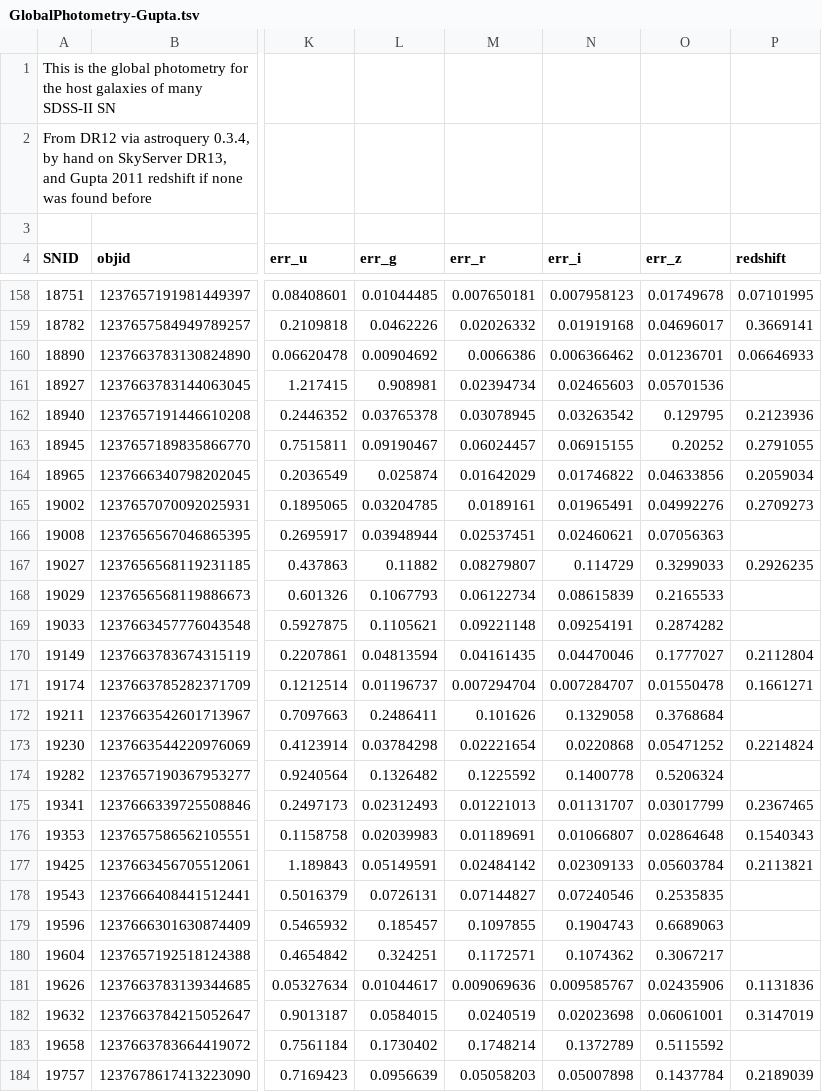
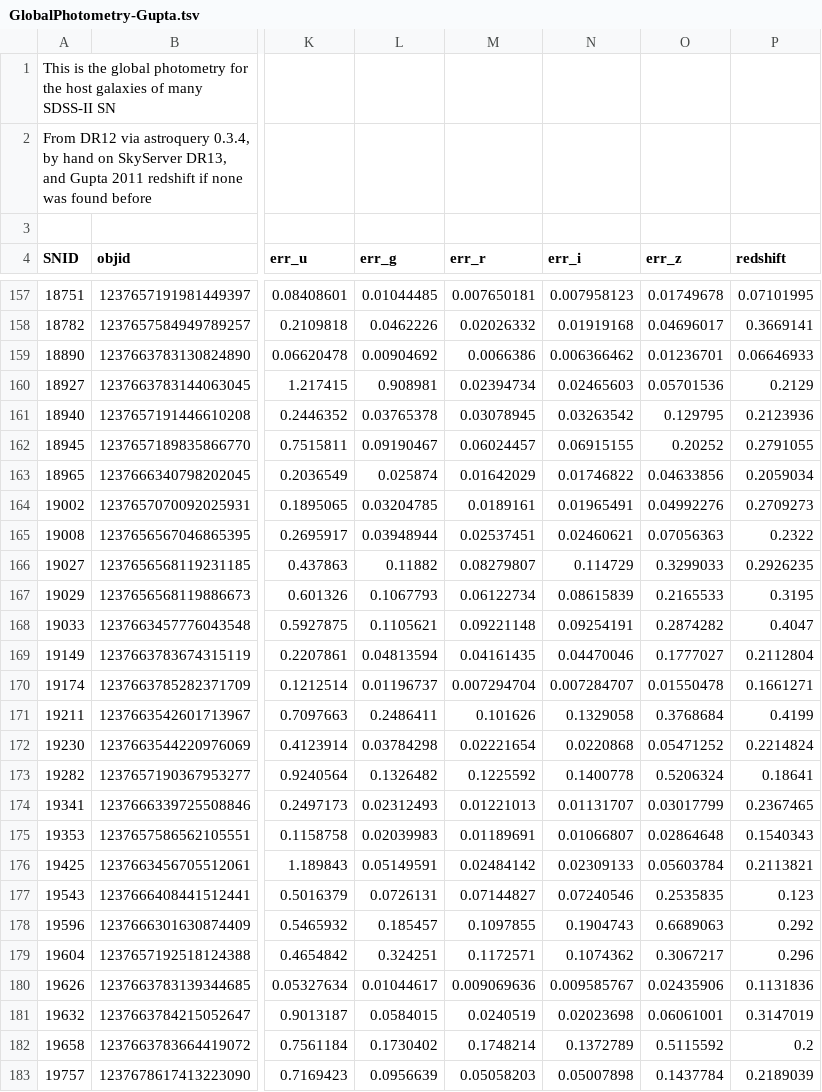
Before and after one commit to benjaminrose/MC-Age, a TSV file: data/GlobalPhotometry-Gupta.tsv, drawn as a sheet; only a part is shown, gaps mark what is left out; addresses are those after the commit; the diff covers the shown part only; the diff names each change by its address in the sheet, - before the commit and + after, or states it on an @@ line.

Commit message:
Add redshifts and remove few bad hosts

```diff
--- a/data/GlobalPhotometry-Gupta.tsv
+++ b/data/GlobalPhotometry-Gupta.tsv
-P160 (redshift): (empty)
+P160 (redshift): 0.2129
-P165 (redshift): (empty)
+P165 (redshift): 0.2322
-P167 (redshift): (empty)
+P167 (redshift): 0.3195
-P168 (redshift): (empty)
+P168 (redshift): 0.4047
-P171 (redshift): (empty)
+P171 (redshift): 0.4199
-P173 (redshift): (empty)
+P173 (redshift): 0.18641
-P177 (redshift): (empty)
+P177 (redshift): 0.123
-P178 (redshift): (empty)
+P178 (redshift): 0.292
-P179 (redshift): (empty)
+P179 (redshift): 0.296
-P182 (redshift): (empty)
+P182 (redshift): 0.2
```
Also changed, not shown: 1 removed row and 56 edited cells elsewhere in this file.
